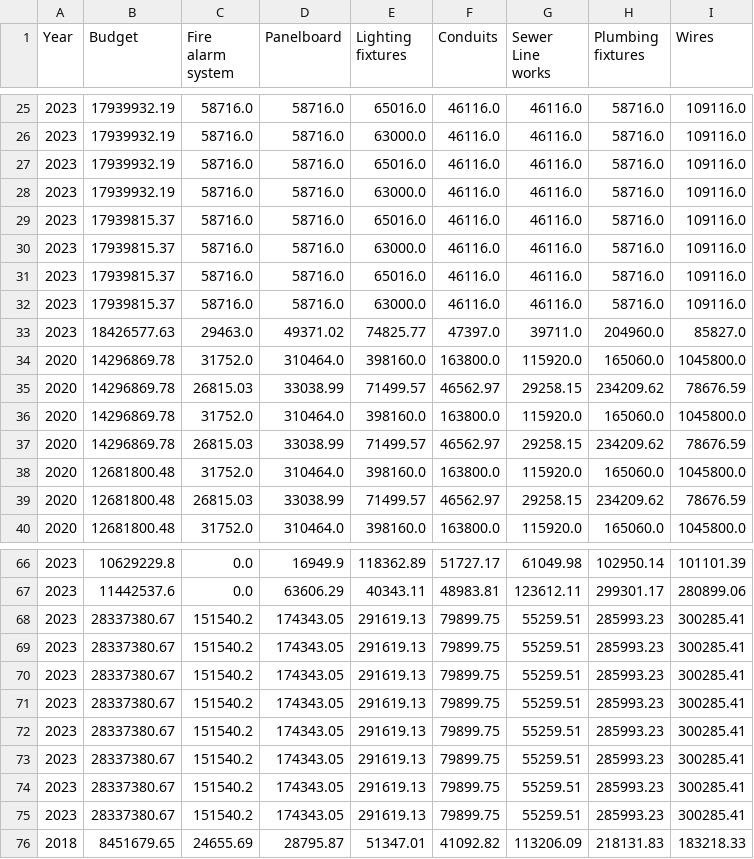
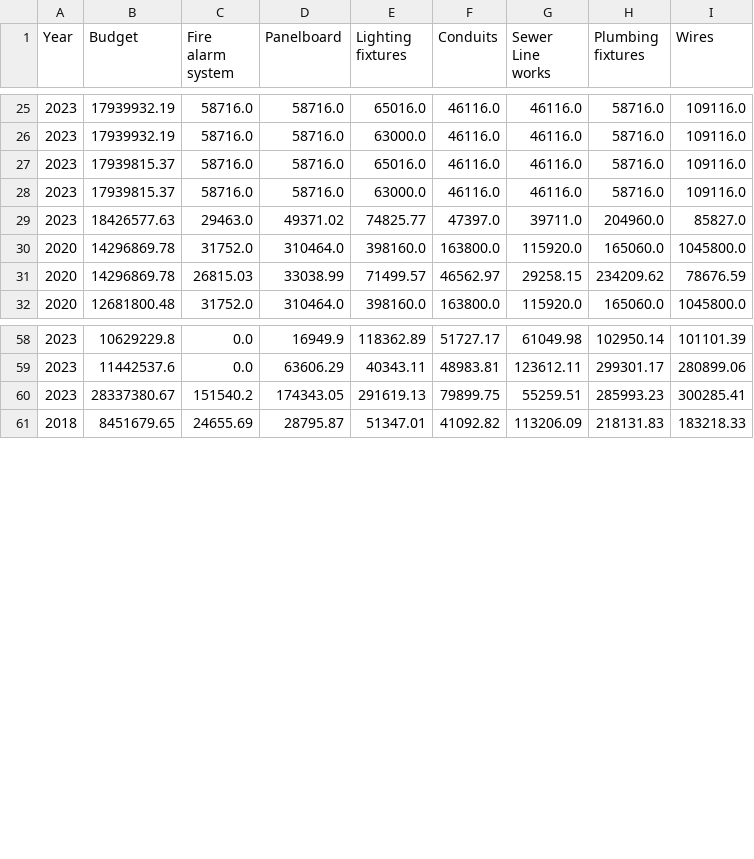
Before and after one commit to andromeda0311/CONSTRUCTION-PYTHON-AND-MATLAB-MODELS, a CSV file: Mepfs_high_accuracy_model/mepfs_preprocessed_data.csv, drawn as a sheet; only a part is shown, gaps mark what is left out.

```diff
--- a/Mepfs_high_accuracy_model/mepfs_preprocessed_data.csv
+++ b/Mepfs_high_accuracy_model/mepfs_preprocessed_data.csv
@@ -26,6 +26,2 @@ Year,Budget,Fire alarm system,Panelboard,Lighting fixtures,Conduits,Sewer Line w
 2023,17939932.19,58716.0,58716.0,63000.0,46116.0,46116.0,58716.0,109116.0
-2023,17939932.19,58716.0,58716.0,65016.0,46116.0,46116.0,58716.0,109116.0
-2023,17939932.19,58716.0,58716.0,63000.0,46116.0,46116.0,58716.0,109116.0
-2023,17939815.37,58716.0,58716.0,65016.0,46116.0,46116.0,58716.0,109116.0
-2023,17939815.37,58716.0,58716.0,63000.0,46116.0,46116.0,58716.0,109116.0
 2023,17939815.37,58716.0,58716.0,65016.0,46116.0,46116.0,58716.0,109116.0
@@ -35,6 +31,2 @@ Year,Budget,Fire alarm system,Panelboard,Lighting fixtures,Conduits,Sewer Line w
 2020,14296869.78,26815.03,33038.99,71499.57,46562.97,29258.15,234209.62,78676.59
-2020,14296869.78,31752.0,310464.0,398160.0,163800.0,115920.0,165060.0,1045800.0
-2020,14296869.78,26815.03,33038.99,71499.57,46562.97,29258.15,234209.62,78676.59
-2020,12681800.48,31752.0,310464.0,398160.0,163800.0,115920.0,165060.0,1045800.0
-2020,12681800.48,26815.03,33038.99,71499.57,46562.97,29258.15,234209.62,78676.59
 2020,12681800.48,31752.0,310464.0,398160.0,163800.0,115920.0,165060.0,1045800.0
@@ -67,9 +59,2 @@ Year,Budget,Fire alarm system,Panelboard,Lighting fixtures,Conduits,Sewer Line w
 2023,11442537.6,0.0,63606.29,40343.11,48983.81,123612.11,299301.17,280899.06
-2023,28337380.67,151540.2,174343.05,291619.13,79899.75,55259.51,285993.23,300285.41
-2023,28337380.67,151540.2,174343.05,291619.13,79899.75,55259.51,285993.23,300285.41
-2023,28337380.67,151540.2,174343.05,291619.13,79899.75,55259.51,285993.23,300285.41
-2023,28337380.67,151540.2,174343.05,291619.13,79899.75,55259.51,285993.23,300285.41
-2023,28337380.67,151540.2,174343.05,291619.13,79899.75,55259.51,285993.23,300285.41
-2023,28337380.67,151540.2,174343.05,291619.13,79899.75,55259.51,285993.23,300285.41
-2023,28337380.67,151540.2,174343.05,291619.13,79899.75,55259.51,285993.23,300285.41
 2023,28337380.67,151540.2,174343.05,291619.13,79899.75,55259.51,285993.23,300285.41
```
Also changed, not shown: 7 other files.
